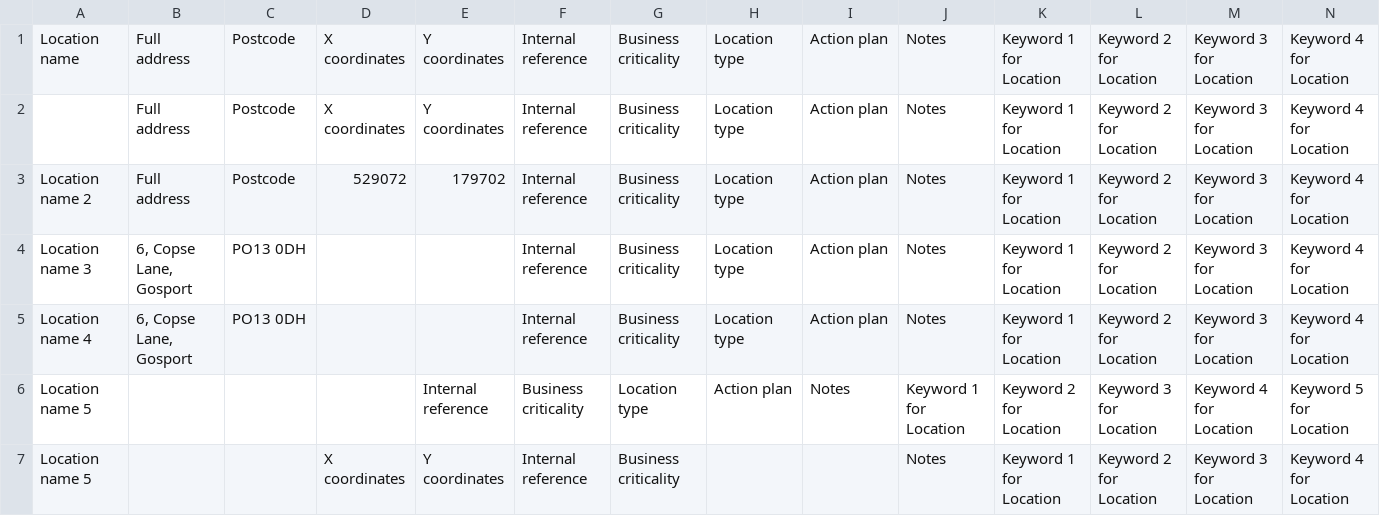
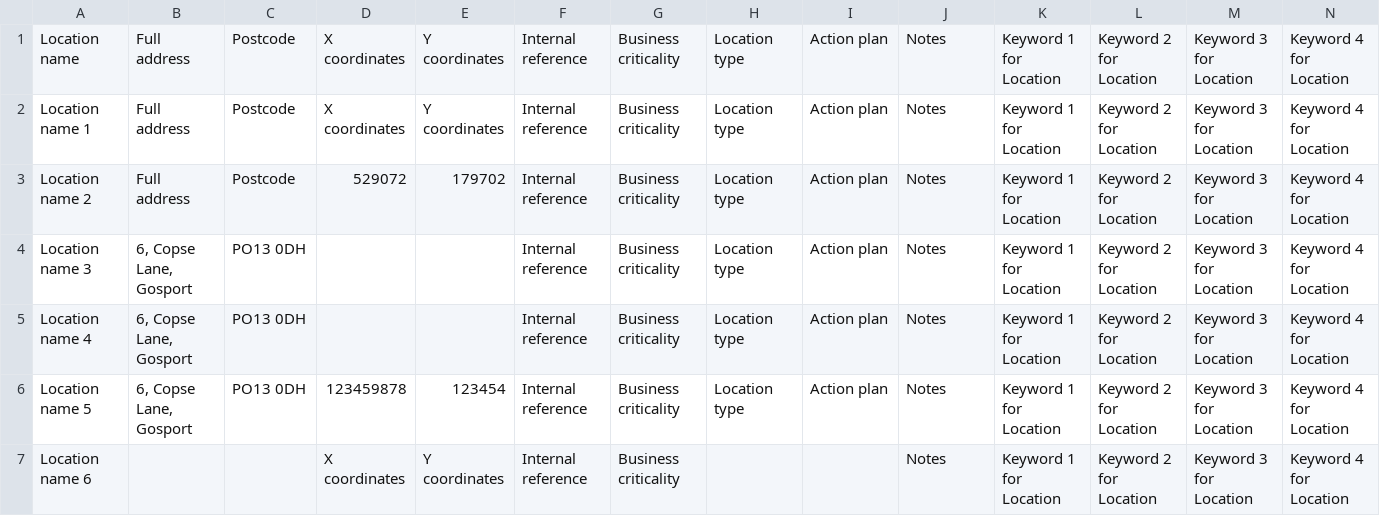
Before and after one commit to DEFRA/ea-nws-website, a CSV file: backend/server/services/bulk_uploads/test.csv, drawn as a sheet; only a part is shown; the diff covers the shown part only; the diff names each change by its address in the sheet, - before the commit and + after, or states it on an @@ line.

```diff
--- a/backend/server/services/bulk_uploads/test.csv
+++ b/backend/server/services/bulk_uploads/test.csv
-A2: (empty)
+A2: Location name 1
-B6: (empty)
+B6: 6, Copse Lane, Gosport
-C6: (empty)
+C6: PO13 0DH
-D6: (empty)
+D6: 123459878
-E6: Internal reference
+E6: 123454
-F6: Business criticality
+F6: Internal reference
-G6: Location type
+G6: Business criticality
-H6: Action plan
+H6: Location type
-I6: Notes
+I6: Action plan
-J6: Keyword 1 for Location
+J6: Notes
-K6: Keyword 2 for Location
+K6: Keyword 1 for Location
-L6: Keyword 3 for Location
+L6: Keyword 2 for Location
-M6: Keyword 4 for Location
+M6: Keyword 3 for Location
-N6: Keyword 5 for Location
+N6: Keyword 4 for Location
-A7: Location name 5
+A7: Location name 6
```
Also changed, not shown: 46 edited cells elsewhere in this file.
